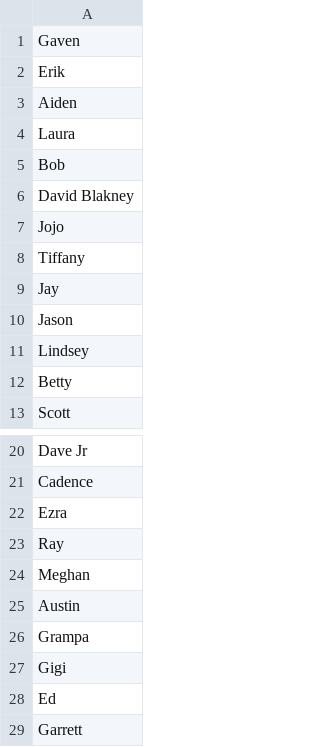
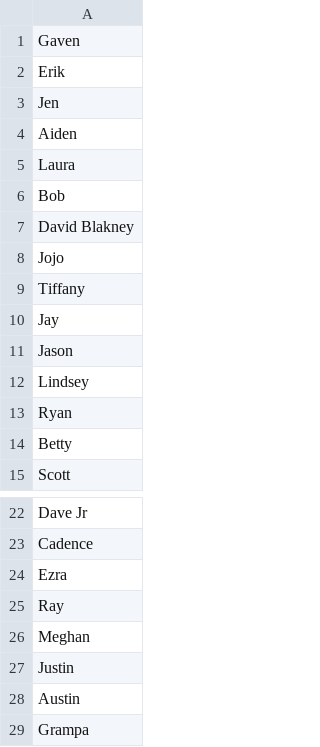
Before and after one commit to Olarsen1023/Final_Project, a CSV file: Seating_Chart/data/Guest List for Final - Sheet1.csv, drawn as a sheet; only a part is shown, gaps mark what is left out; the shorter side is filled out with more unchanged rows; the diff names each change by its address in the sheet, - before the commit and + after, or states it on an @@ line.

```diff
--- a/Seating_Chart/data/Guest List for Final - Sheet1.csv
+++ b/Seating_Chart/data/Guest List for Final - Sheet1.csv
+row 3: Jen
+row 13: Ryan
+row 27: Justin
```
Also changed, not shown: 2 other files.
